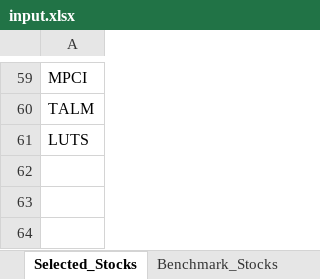
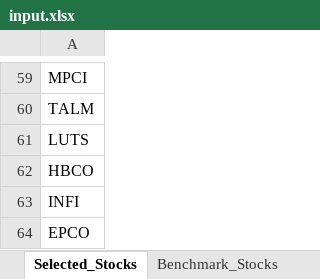
Before and after one commit to ARa2of/egx-stock-analysis, an Excel workbook: input.xlsx, sheet Selected_Stocks, drawn as a sheet; only a part is shown, gaps mark what is left out; values as stored, in another font and other column widths than the file's, no borders; the diff names each change by its address in the sheet, - before the commit and + after, or states it on an @@ line.

Commit message:
Add files via upload

```diff
--- a/input.xlsx (sheet Selected_Stocks)
+++ b/input.xlsx (sheet Selected_Stocks)
+row 62: HBCO
+row 63: INFI
+row 64: EPCO
```
